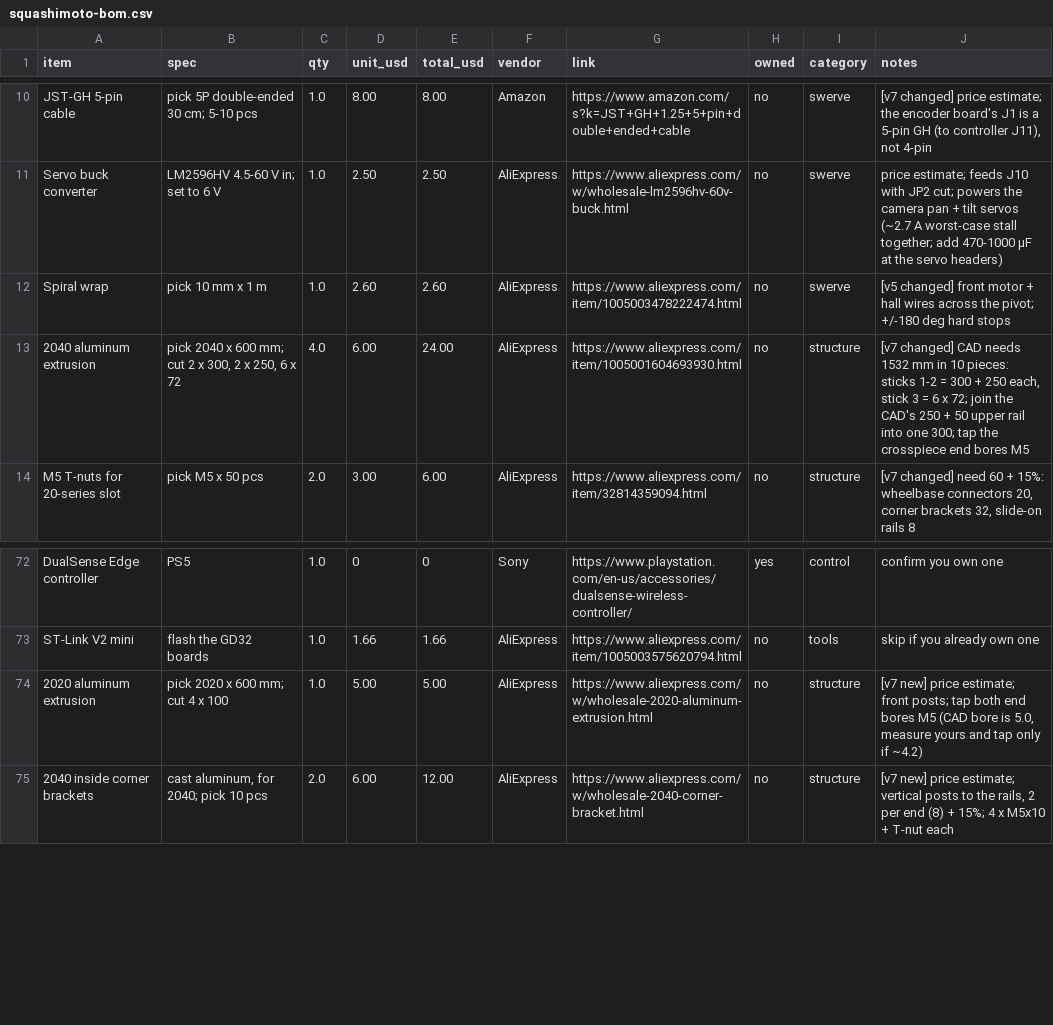
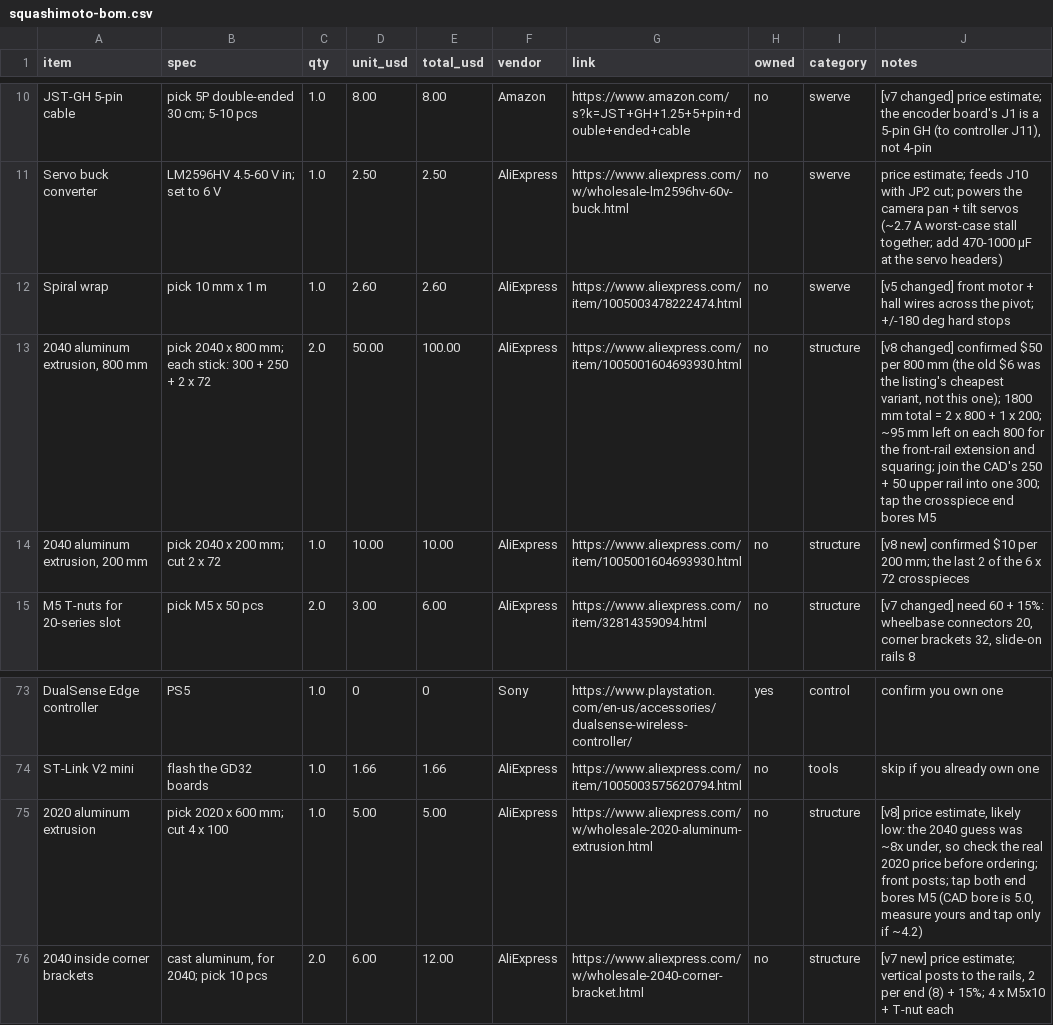
Before and after one commit to C182R/squashimoto, a CSV file: bom/squashimoto-bom.csv, drawn as a sheet; only a part is shown, gaps mark what is left out.

```diff
--- a/bom/squashimoto-bom.csv
+++ b/bom/squashimoto-bom.csv
@@ -12,3 +12,4 @@ Servo buck converter,LM2596HV 4.5-60 V in; set to 6 V,1.0,2.50,2.50,AliExpress,h
 Spiral wrap,pick 10 mm x 1 m,1.0,2.60,2.60,AliExpress,https://www.aliexpress.com/item/1005003478222474.html,no,swerve,[v5 changed] front motor + hall wires across the pivot; +/-180 deg hard stops
-2040 aluminum extrusion,"pick 2040 x 600 mm; cut 2 x 300, 2 x 250, 6 x 72",4.0,6.00,24.00,AliExpress,https://www.aliexpress.com/item/1005001604693930.html,no,structure,"[v7 changed] CAD needs 1532 mm in 10 pieces: sticks 1-2 = 300 + 250 each, stick 3 = 6 x 72; join the CAD's 250 + 50 upper rail into one 300; tap the crosspiece end bores M5"
+"2040 aluminum extrusion, 800 mm",pick 2040 x 800 mm; each stick: 300 + 250 + 2 x 72,2.0,50.00,100.00,AliExpress,https://www.aliexpress.com/item/1005001604693930.html,no,structure,"[v8 changed] confirmed $50 per 800 mm (the old $6 was the listing's cheapest variant, not this one); 1800 mm total = 2 x 800 + 1 x 200; ~95 mm left on each 800 for the front-rail extension and squaring; join the CAD's 250 + 50 upper rail into one 300; tap the crosspiece end bores M5"
+"2040 aluminum extrusion, 200 mm",pick 2040 x 200 mm; cut 2 x 72,1.0,10.00,10.00,AliExpress,https://www.aliexpress.com/item/1005001604693930.html,no,structure,[v8 new] confirmed $10 per 200 mm; the last 2 of the 6 x 72 crosspieces
 M5 T-nuts for 20-series slot,pick M5 x 50 pcs,2.0,3.00,6.00,AliExpress,https://www.aliexpress.com/item/32814359094.html,no,structure,"[v7 changed] need 60 + 15%: wheelbase connectors 20, corner brackets 32, slide-on rails 8"
@@ -73,3 +74,3 @@ DualSense Edge controller,PS5,1.0,0,0,Sony,https://www.playstation.com/en-us/acc
 ST-Link V2 mini,flash the GD32 boards,1.0,1.66,1.66,AliExpress,https://www.aliexpress.com/item/1005003575620794.html,no,tools,skip if you already own one
-2020 aluminum extrusion,pick 2020 x 600 mm; cut 4 x 100,1.0,5.00,5.00,AliExpress,https://www.aliexpress.com/w/wholesale-2020-aluminum-extrusion.html,no,structure,"[v7 new] price estimate; front posts; tap both end bores M5 (CAD bore is 5.0, measure yours and tap only if ~4.2)"
+2020 aluminum extrusion,pick 2020 x 600 mm; cut 4 x 100,1.0,5.00,5.00,AliExpress,https://www.aliexpress.com/w/wholesale-2020-aluminum-extrusion.html,no,structure,"[v8] price estimate, likely low: the 2040 guess was ~8x under, so check the real 2020 price before ordering; front posts; tap both end bores M5 (CAD bore is 5.0, measure yours and tap only if ~4.2)"
 2040 inside corner brackets,"cast aluminum, for 2040; pick 10 pcs",2.0,6.00,12.00,AliExpress,https://www.aliexpress.com/w/wholesale-2040-corner-bracket.html,no,structure,"[v7 new] price estimate; vertical posts to the rails, 2 per end (8) + 15%; 4 x M5x10 + T-nut each"
```
